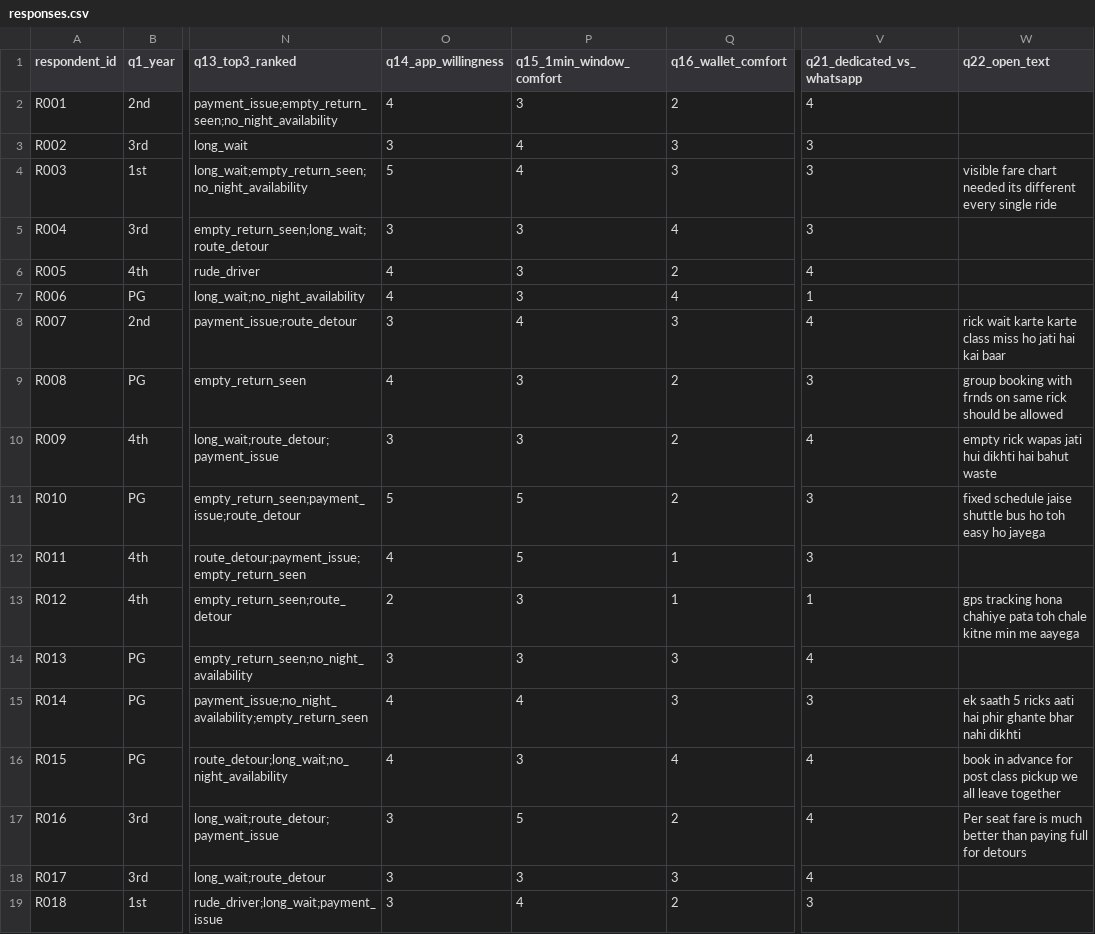
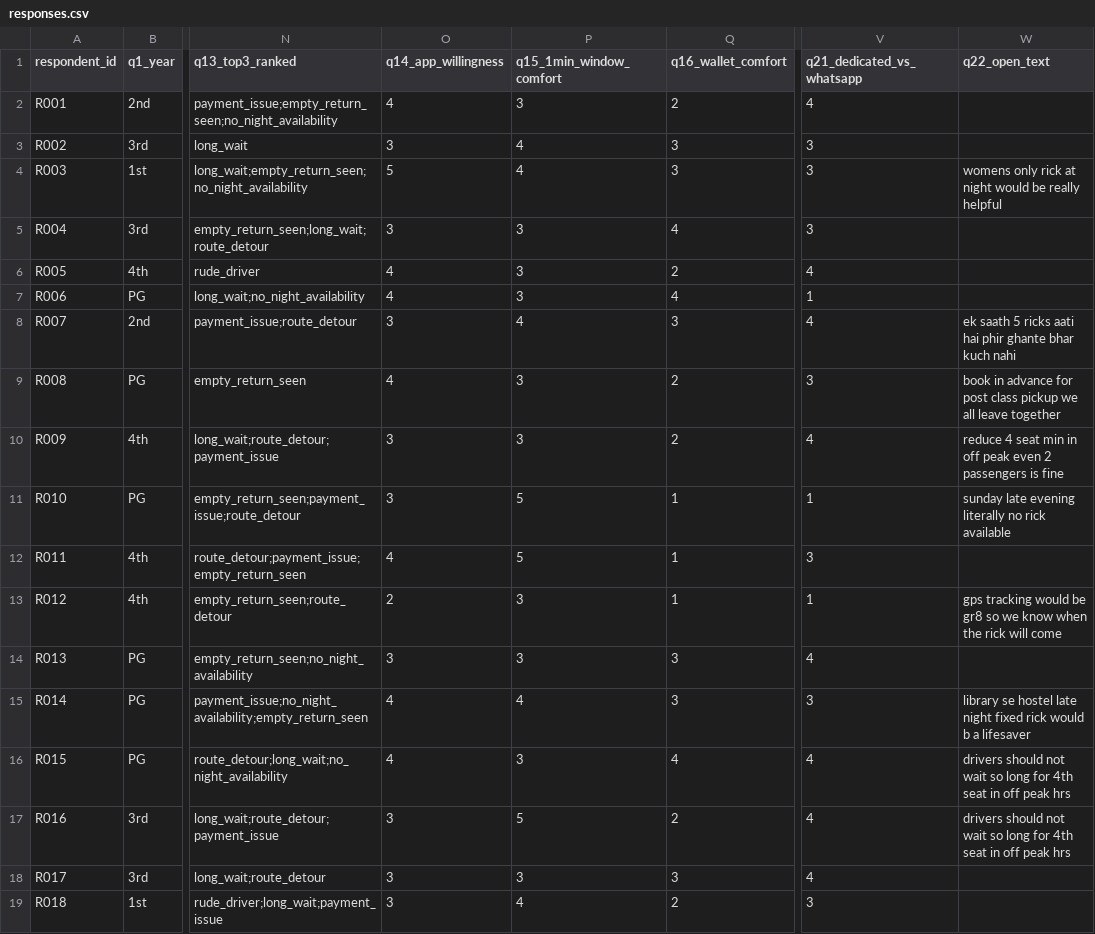
Before and after one commit to PrathamSingla15/QM_project, a CSV file: survey/responses.csv, drawn as a sheet; only a part is shown, gaps mark what is left out; the diff covers the shown part only; the diff names each change by its address in the sheet, - before the commit and + after, or states it on an @@ line.

```diff
--- a/survey/responses.csv
+++ b/survey/responses.csv
-W4 (q22_open_text): visible fare chart needed its different every single ride
+W4 (q22_open_text): womens only rick at night would be really helpful
-W8 (q22_open_text): rick wait karte karte class miss ho jati hai kai baar
+W8 (q22_open_text): ek saath 5 ricks aati hai phir ghante bhar kuch nahi
-W9 (q22_open_text): group booking with frnds on same rick should be allowed
+W9 (q22_open_text): book in advance for post class pickup we all leave together
-W10 (q22_open_text): empty rick wapas jati hui dikhti hai bahut waste
+W10 (q22_open_text): reduce 4 seat min in off peak even 2 passengers is fine
-O11 (q14_app_willingness): 5
+O11 (q14_app_willingness): 3
-Q11 (q16_wallet_comfort): 2
+Q11 (q16_wallet_comfort): 1
-V11 (q21_dedicated_vs_whatsapp): 3
+V11 (q21_dedicated_vs_whatsapp): 1
-W11 (q22_open_text): fixed schedule jaise shuttle bus ho toh easy ho jayega
+W11 (q22_open_text): sunday late evening literally no rick available
-W13 (q22_open_text): gps tracking hona chahiye pata toh chale kitne min me aayega
+W13 (q22_open_text): gps tracking would be gr8 so we know when the rick will come
-W15 (q22_open_text): ek saath 5 ricks aati hai phir ghante bhar nahi dikhti
+W15 (q22_open_text): library se hostel late night fixed rick would b a lifesaver
-W16 (q22_open_text): book in advance for post class pickup we all leave together
+W16 (q22_open_text): drivers should not wait so long for 4th seat in off peak hrs
-W17 (q22_open_text): Per seat fare is much better than paying full for detours
+W17 (q22_open_text): drivers should not wait so long for 4th seat in off peak hrs
```
Also changed, not shown: 122 edited cells elsewhere in this file, 2 other files.
